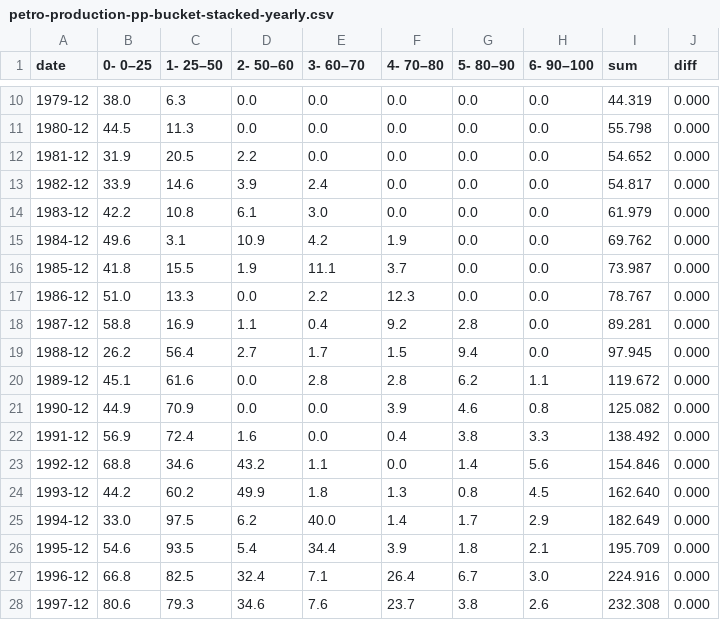
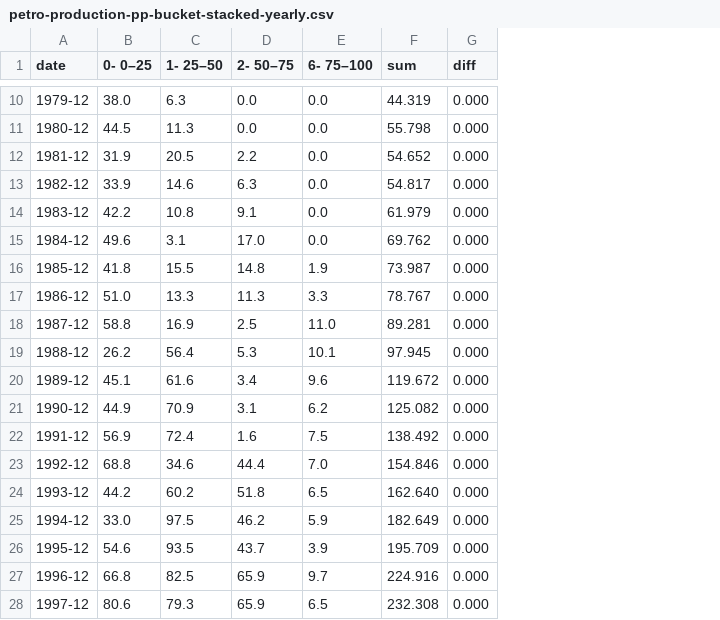
Before and after one commit to ivarref/clj-simple-chart, a CSV file: data/ncs/petro-production-pp-bucket-stacked-yearly.csv, drawn as a sheet; only a part is shown, gaps mark what is left out; the diff covers the shown part only; the diff names each change by its address in the sheet, - before the commit and + after, or states it on an @@ line.

Commit message:
Improve petro pp diagram

```diff
--- a/data/ncs/petro-production-pp-bucket-stacked-yearly.csv
+++ b/data/ncs/petro-production-pp-bucket-stacked-yearly.csv
-column F (4- 70–80), rows 10-28: 0.0 | 0.0 | 0.0 | 0.0 | 0.0 | 1.9 | 3.7 | 12.3 | 9.2 | 1.5 | 2.8 | 3.9 | 0.4 | 0.0 | 1.3 | 1.4 | 3.9 | 26.4 | 23.7
-column G (5- 80–90), rows 10-28: 0.0 | 0.0 | 0.0 | 0.0 | 0.0 | 0.0 | 0.0 | 0.0 | 2.8 | 9.4 | 6.2 | 4.6 | 3.8 | 1.4 | 0.8 | 1.7 | 1.8 | 6.7 | 3.8
-column H (6- 90–100), rows 10-28: 0.0 | 0.0 | 0.0 | 0.0 | 0.0 | 0.0 | 0.0 | 0.0 | 0.0 | 0.0 | 1.1 | 0.8 | 3.3 | 5.6 | 4.5 | 2.9 | 2.1 | 3.0 | 2.6
-D1: 2- 50–60
+D1: 2- 50–75
-E1: 3- 60–70
+E1: 6- 75–100
-D13 (2- 50–75): 3.9
+D13 (2- 50–75): 6.3
-E13 (6- 75–100): 2.4
+E13 (6- 75–100): 0.0
-D14 (2- 50–75): 6.1
+D14 (2- 50–75): 9.1
-E14 (6- 75–100): 3.0
+E14 (6- 75–100): 0.0
-D15 (2- 50–75): 10.9
+D15 (2- 50–75): 17.0
-E15 (6- 75–100): 4.2
+E15 (6- 75–100): 0.0
-D16 (2- 50–75): 1.9
+D16 (2- 50–75): 14.8
-E16 (6- 75–100): 11.1
+E16 (6- 75–100): 1.9
-D17 (2- 50–75): 0.0
+D17 (2- 50–75): 11.3
-E17 (6- 75–100): 2.2
+E17 (6- 75–100): 3.3
-D18 (2- 50–75): 1.1
+D18 (2- 50–75): 2.5
-E18 (6- 75–100): 0.4
+E18 (6- 75–100): 11.0
-D19 (2- 50–75): 2.7
+D19 (2- 50–75): 5.3
-E19 (6- 75–100): 1.7
+E19 (6- 75–100): 10.1
-D20 (2- 50–75): 0.0
+D20 (2- 50–75): 3.4
-E20 (6- 75–100): 2.8
+E20 (6- 75–100): 9.6
-D21 (2- 50–75): 0.0
+D21 (2- 50–75): 3.1
-E21 (6- 75–100): 0.0
+E21 (6- 75–100): 6.2
-E22 (6- 75–100): 0.0
+E22 (6- 75–100): 7.5
-D23 (2- 50–75): 43.2
+D23 (2- 50–75): 44.4
-E23 (6- 75–100): 1.1
+E23 (6- 75–100): 7.0
-D24 (2- 50–75): 49.9
+D24 (2- 50–75): 51.8
-E24 (6- 75–100): 1.8
+E24 (6- 75–100): 6.5
-D25 (2- 50–75): 6.2
+D25 (2- 50–75): 46.2
-E25 (6- 75–100): 40.0
+E25 (6- 75–100): 5.9
-D26 (2- 50–75): 5.4
+D26 (2- 50–75): 43.7
-E26 (6- 75–100): 34.4
+E26 (6- 75–100): 3.9
-D27 (2- 50–75): 32.4
+D27 (2- 50–75): 65.9
-E27 (6- 75–100): 7.1
+E27 (6- 75–100): 9.7
-D28 (2- 50–75): 34.6
+D28 (2- 50–75): 65.9
-E28 (6- 75–100): 7.6
+E28 (6- 75–100): 6.5
```
Also changed, not shown: 40 edited cells elsewhere in this file, 4 other files.
